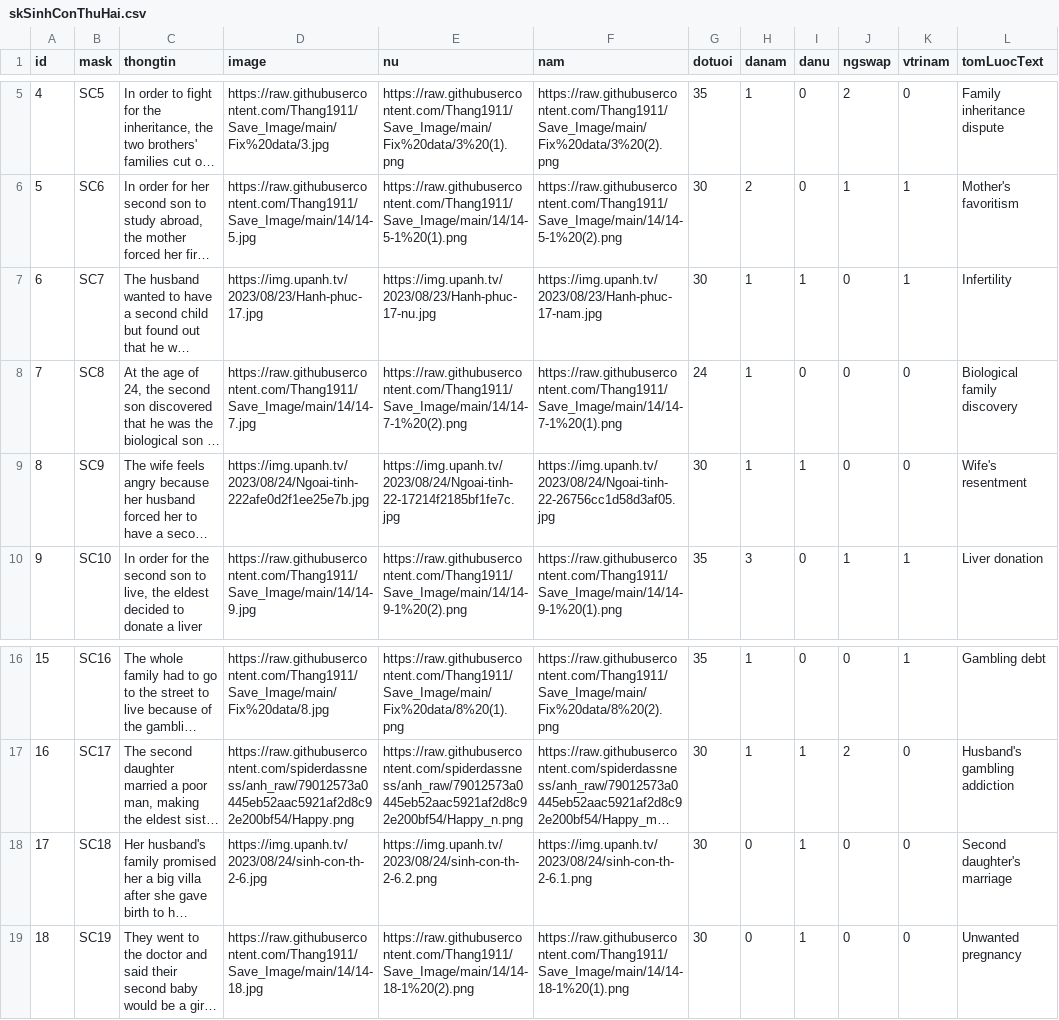
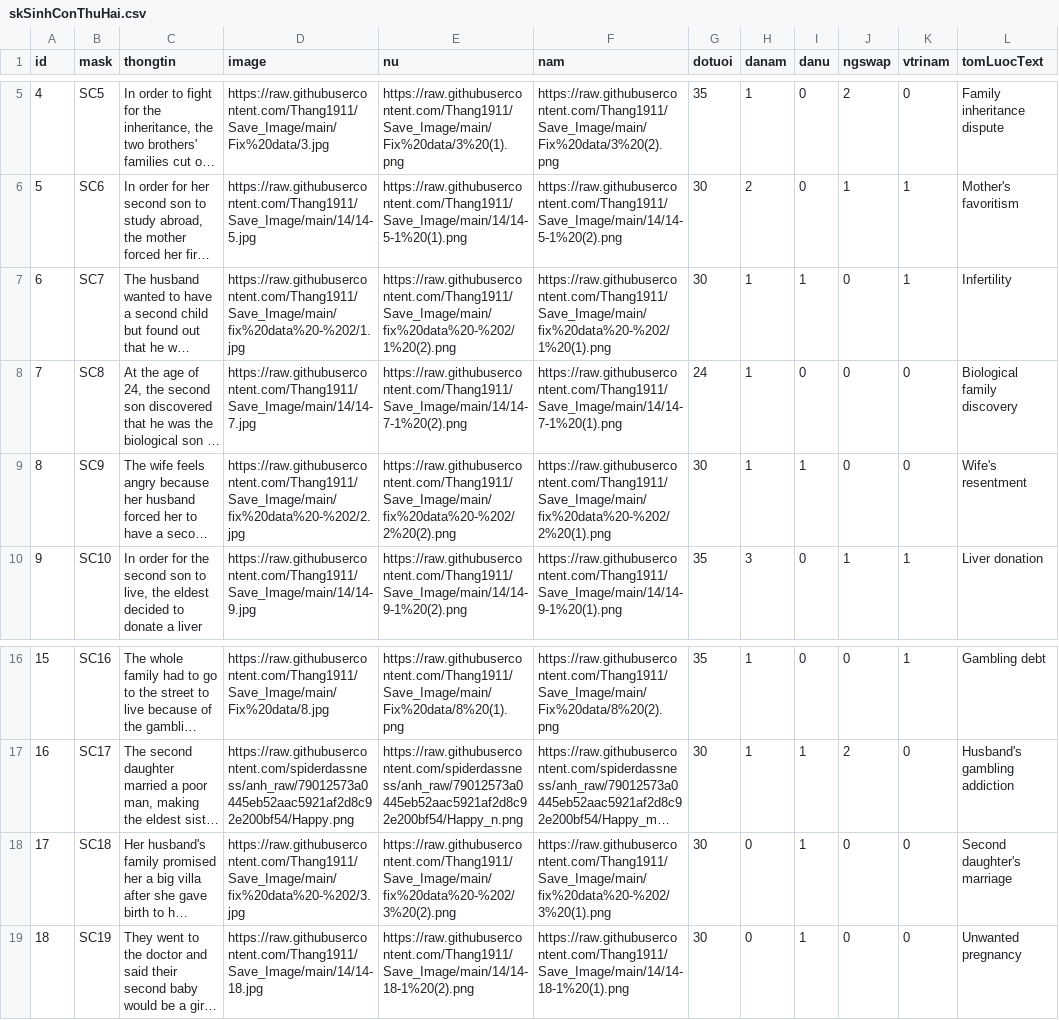
Before and after one commit to Thang1911/reader, a CSV file: public/csvFiles/skSinhConThuHai.csv, drawn as a sheet; only a part is shown, gaps mark what is left out; long unchanged cells end in …; the diff names each change by its address in the sheet, - before the commit and + after, or states it on an @@ line.

```diff
--- a/public/csvFiles/skSinhConThuHai.csv
+++ b/public/csvFiles/skSinhConThuHai.csv
-D7 (image): https://img.upanh.tv/2023/08/23/Hanh-phuc-17.jpg
+D7 (image): https://raw.githubusercontent.com/Thang1911/Save_Image/main/fix%20data%20-%202/1.jpg
-E7 (nu): https://img.upanh.tv/2023/08/23/Hanh-phuc-17-nu.jpg
+E7 (nu): https://raw.githubusercontent.com/Thang1911/Save_Image/main/fix%20data%20-%202/1%20(2).png
-F7 (nam): https://img.upanh.tv/2023/08/23/Hanh-phuc-17-nam.jpg
+F7 (nam): https://raw.githubusercontent.com/Thang1911/Save_Image/main/fix%20data%20-%202/1%20(1).png
-D9 (image): https://img.upanh.tv/2023/08/24/Ngoai-tinh-222afe0d2f1ee25e7b.jpg
+D9 (image): https://raw.githubusercontent.com/Thang1911/Save_Image/main/fix%20data%20-%202/2.jpg
-E9 (nu): https://img.upanh.tv/2023/08/24/Ngoai-tinh-22-17214f2185bf1fe7c.jpg
+E9 (nu): https://raw.githubusercontent.com/Thang1911/Save_Image/main/fix%20data%20-%202/2%20(2).png
-F9 (nam): https://img.upanh.tv/2023/08/24/Ngoai-tinh-22-26756cc1d58d3af05.jpg
+F9 (nam): https://raw.githubusercontent.com/Thang1911/Save_Image/main/fix%20data%20-%202/2%20(1).png
-D18 (image): https://img.upanh.tv/2023/08/24/sinh-con-th-2-6.jpg
+D18 (image): https://raw.githubusercontent.com/Thang1911/Save_Image/main/fix%20data%20-%202/3.jpg
-E18 (nu): https://img.upanh.tv/2023/08/24/sinh-con-th-2-6.2.png
+E18 (nu): https://raw.githubusercontent.com/Thang1911/Save_Image/main/fix%20data%20-%202/3%20(2).png
-F18 (nam): https://img.upanh.tv/2023/08/24/sinh-con-th-2-6.1.png
+F18 (nam): https://raw.githubusercontent.com/Thang1911/Save_Image/main/fix%20data%20-%202/3%20(1).png
```
Also changed, not shown: public/csvFiles/skConLapGiaDinh.csv, public/csvFiles/skGapNhau.csv, 12 other files.
